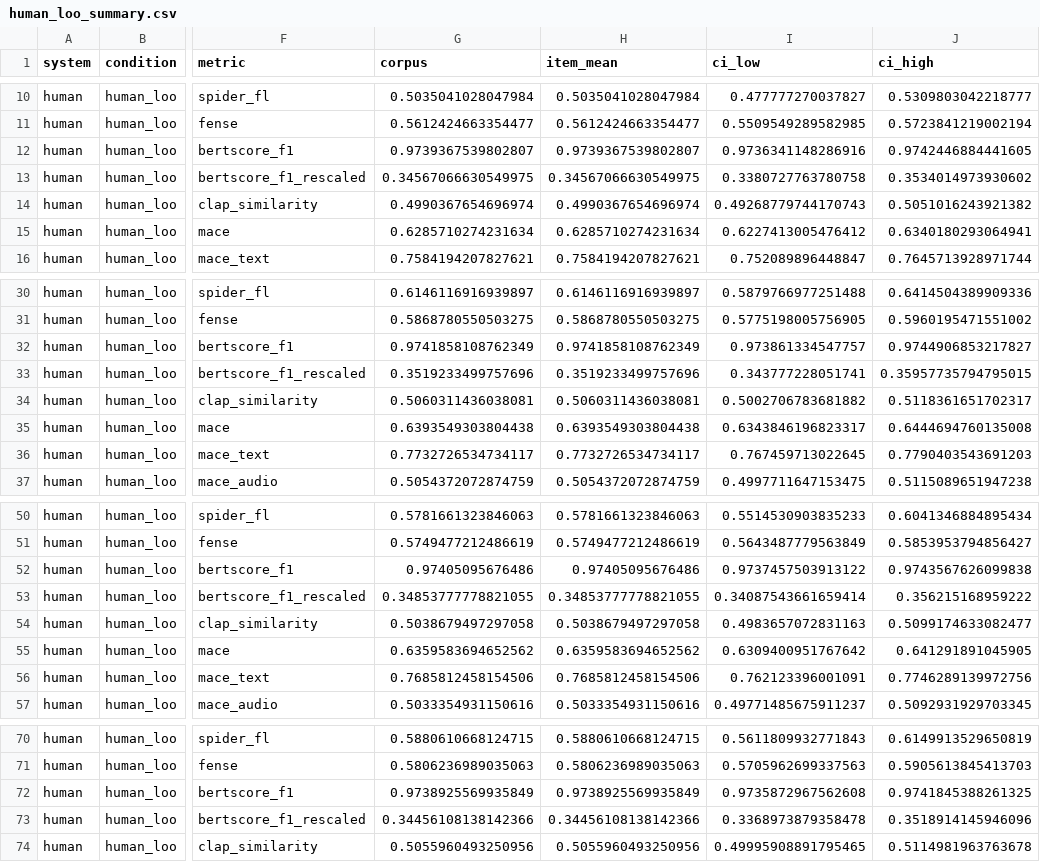
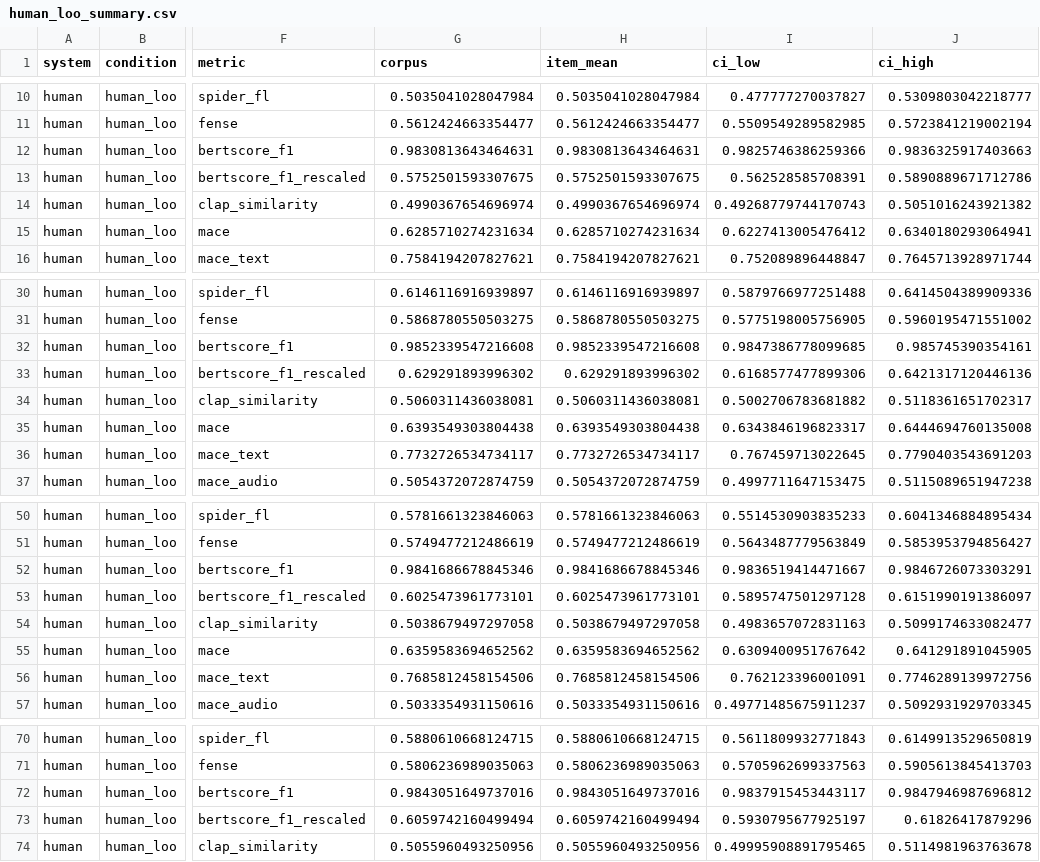
Before and after one commit to anandaswarup/lalm-acoustic-caption-eval, a CSV file: outputs/scores/human_loo_summary.csv, drawn as a sheet; only a part is shown, gaps mark what is left out; the diff covers the shown part only; the diff names each change by its address in the sheet, - before the commit and + after, or states it on an @@ line.

```diff
--- a/outputs/scores/human_loo_summary.csv
+++ b/outputs/scores/human_loo_summary.csv
-G12 (corpus): 0.9739367539802807
+G12 (corpus): 0.9830813643464631
-H12 (item_mean): 0.9739367539802807
+H12 (item_mean): 0.9830813643464631
-I12 (ci_low): 0.9736341148286916
+I12 (ci_low): 0.9825746386259366
-J12 (ci_high): 0.9742446884441605
+J12 (ci_high): 0.9836325917403663
-G13 (corpus): 0.34567066630549975
+G13 (corpus): 0.5752501593307675
-H13 (item_mean): 0.34567066630549975
+H13 (item_mean): 0.5752501593307675
-I13 (ci_low): 0.3380727763780758
+I13 (ci_low): 0.562528585708391
-J13 (ci_high): 0.3534014973930602
+J13 (ci_high): 0.5890889671712786
-G32 (corpus): 0.9741858108762349
+G32 (corpus): 0.9852339547216608
-H32 (item_mean): 0.9741858108762349
+H32 (item_mean): 0.9852339547216608
-I32 (ci_low): 0.973861334547757
+I32 (ci_low): 0.9847386778099685
-J32 (ci_high): 0.9744906853217827
+J32 (ci_high): 0.985745390354161
-G33 (corpus): 0.3519233499757696
+G33 (corpus): 0.629291893996302
-H33 (item_mean): 0.3519233499757696
+H33 (item_mean): 0.629291893996302
-I33 (ci_low): 0.343777228051741
+I33 (ci_low): 0.6168577477899306
-J33 (ci_high): 0.35957735794795015
+J33 (ci_high): 0.6421317120446136
-G52 (corpus): 0.97405095676486
+G52 (corpus): 0.9841686678845346
-H52 (item_mean): 0.97405095676486
+H52 (item_mean): 0.9841686678845346
-I52 (ci_low): 0.9737457503913122
+I52 (ci_low): 0.9836519414471667
-J52 (ci_high): 0.9743567626099838
+J52 (ci_high): 0.9846726073303291
-G53 (corpus): 0.34853777778821055
+G53 (corpus): 0.6025473961773101
-H53 (item_mean): 0.34853777778821055
+H53 (item_mean): 0.6025473961773101
-I53 (ci_low): 0.34087543661659414
+I53 (ci_low): 0.5895747501297128
-J53 (ci_high): 0.356215168959222
+J53 (ci_high): 0.6151990191386097
-G72 (corpus): 0.9738925569935849
+G72 (corpus): 0.9843051649737016
-H72 (item_mean): 0.9738925569935849
+H72 (item_mean): 0.9843051649737016
-I72 (ci_low): 0.9735872967562608
+I72 (ci_low): 0.9837915453443117
-J72 (ci_high): 0.9741845388261325
+J72 (ci_high): 0.9847946987696812
-G73 (corpus): 0.34456108138142366
+G73 (corpus): 0.6059742160499494
-H73 (item_mean): 0.34456108138142366
+H73 (item_mean): 0.6059742160499494
-I73 (ci_low): 0.3368973879358478
+I73 (ci_low): 0.5930795677925197
-J73 (ci_high): 0.3518914145946096
+J73 (ci_high): 0.61826417879296
```
Also changed, not shown: 32 edited cells elsewhere in this file, outputs/scores/human_loo_corpus.csv, 3 other files.
